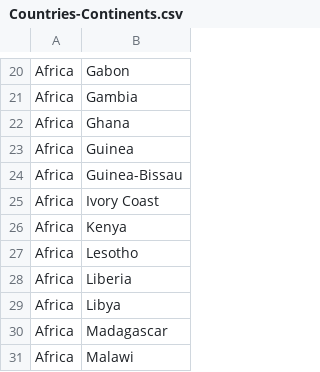
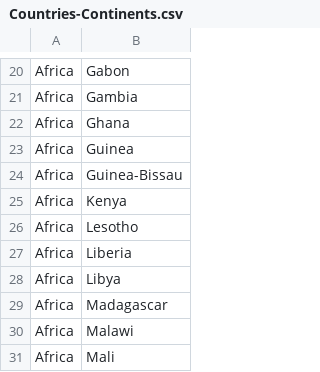
Before and after one commit to davidros11/covidtracker, a CSV file: database/datasets/Countries-Continents.csv, drawn as a sheet; only a part is shown, gaps mark what is left out; the shorter side is filled out with more unchanged rows.

```diff
--- a/database/datasets/Countries-Continents.csv
+++ b/database/datasets/Countries-Continents.csv
@@ -24,3 +24,2 @@ Africa,Guinea
 Africa,Guinea-Bissau
-Africa,Ivory Coast
 Africa,Kenya
```
Also changed, not shown: 3 other files.
